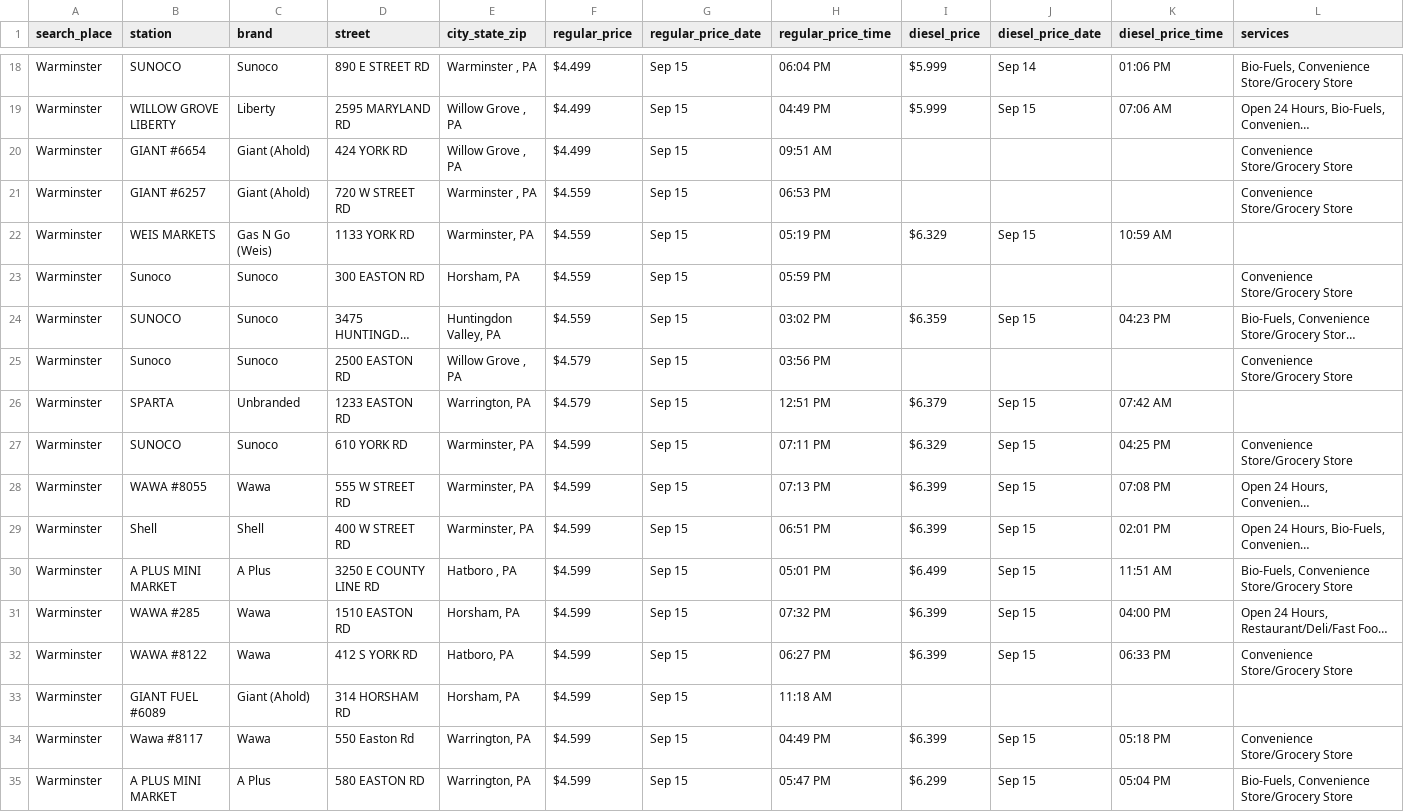
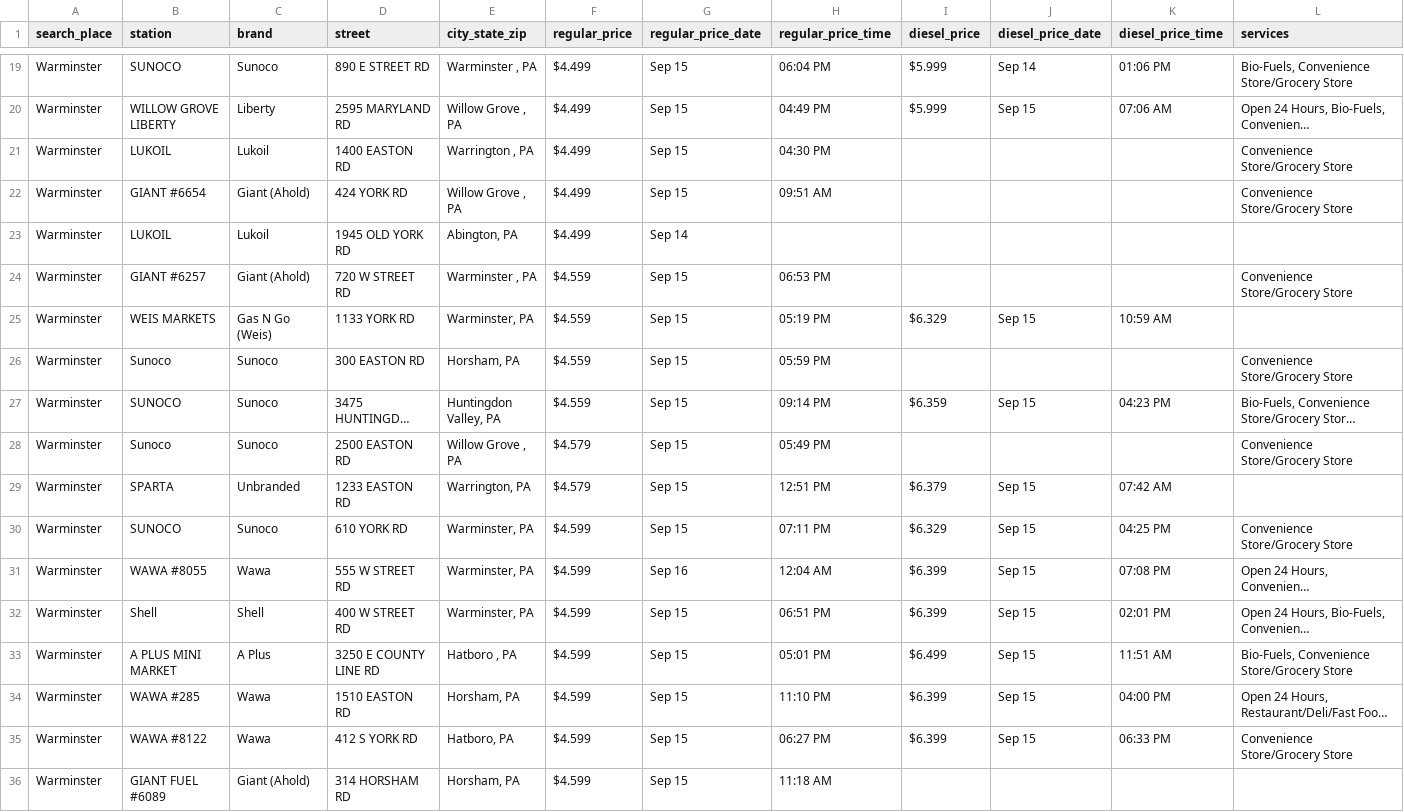
Before and after one commit to CUlleryUSATRepos/BucksGasRepo, a CSV file: BucksGasPrices/WarminsterGas.csv, drawn as a sheet; only a part is shown, gaps mark what is left out; the shorter side is filled out with more unchanged rows; long unchanged cells end in …; addresses are those after the commit; the diff covers the shown part only; the diff names each change by its address in the sheet, - before the commit and + after, or states it on an @@ line.

Commit message:
Auto update gas prices 2026-09-16 01:37:45

```diff
--- a/BucksGasPrices/WarminsterGas.csv
+++ b/BucksGasPrices/WarminsterGas.csv
+row 21: Warminster | LUKOIL | Lukoil | 1400 EASTON RD | Warrington , PA | $4.499 | Sep 15 | 04:30 PM |  |  |  | Convenience Store/Grocery Store
+row 23: Warminster | LUKOIL | Lukoil | 1945 OLD YORK RD | Abington, PA | $4.499 | Sep 14
-H27 (regular_price_time): 03:02 PM
+H27 (regular_price_time): 09:14 PM
-H28 (regular_price_time): 03:56 PM
+H28 (regular_price_time): 05:49 PM
-G31 (regular_price_date): Sep 15
+G31 (regular_price_date): Sep 16
-H31 (regular_price_time): 07:13 PM
+H31 (regular_price_time): 12:04 AM
-H34 (regular_price_time): 07:32 PM
+H34 (regular_price_time): 11:10 PM
```
Also changed, not shown: 1 added row and 17 edited cells elsewhere in this file, BucksGasPrices/HulmevilleGas.csv, BucksGasPrices/IvylandGas.csv, 47 other files.
